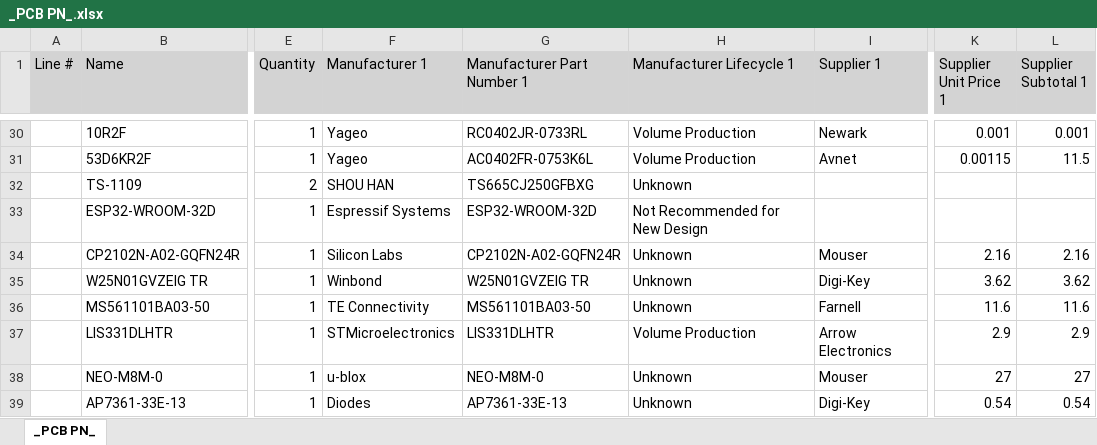
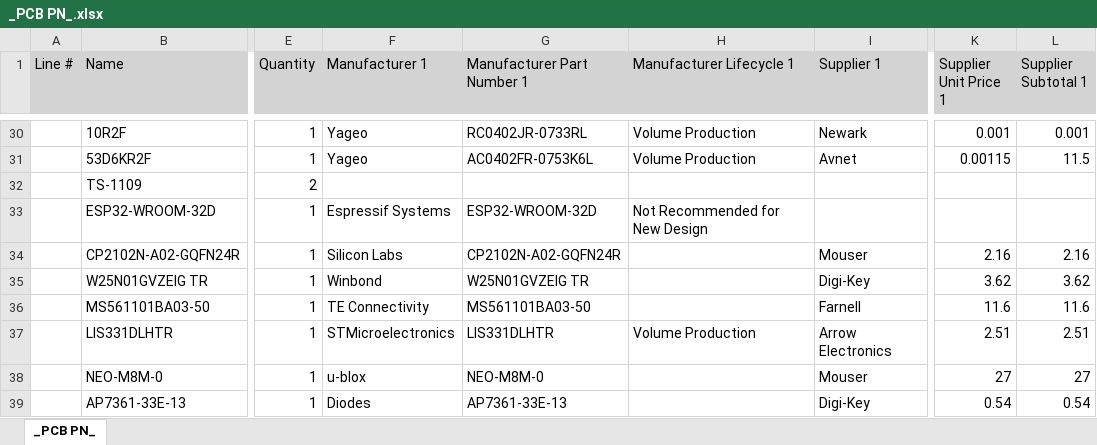
Before and after one commit to DanteSivo/Fletcher-v2.0-, an Excel workbook: Altium/Project Outputs/Fabrication/BOM/_PCB PN_.xlsx, sheet _PCB PN_, drawn as a sheet; only a part is shown, gaps mark what is left out; values as stored, in another font and other column widths than the file's, no borders; the diff covers the shown part only; the diff names each change by its address in the sheet, - before the commit and + after, or states it on an @@ line.

```diff
--- a/Altium/Project Outputs/Fabrication/BOM/_PCB PN_.xlsx (sheet _PCB PN_)
+++ b/Altium/Project Outputs/Fabrication/BOM/_PCB PN_.xlsx (sheet _PCB PN_)
-F32 (Manufacturer 1): SHOU HAN
+F32 (Manufacturer 1): (empty)
-G32 (Manufacturer Part Number 1): TS665CJ250GFBXG
+G32 (Manufacturer Part Number 1): (empty)
-H32 (Manufacturer Lifecycle 1): Unknown
+H32 (Manufacturer Lifecycle 1): (empty)
-H34:H36 (Manufacturer Lifecycle 1): Unknown
+H34:H36 (Manufacturer Lifecycle 1): (empty)
-K37 (Supplier Unit Price 1): 2.9
+K37 (Supplier Unit Price 1): 2.51
-L37 (Supplier Subtotal 1): 2.9
+L37 (Supplier Subtotal 1): 2.51
-H38:H39 (Manufacturer Lifecycle 1): Unknown
+H38:H39 (Manufacturer Lifecycle 1): (empty)
```
Also changed, not shown: 28 edited cells elsewhere in this sheet, 46 other files.
